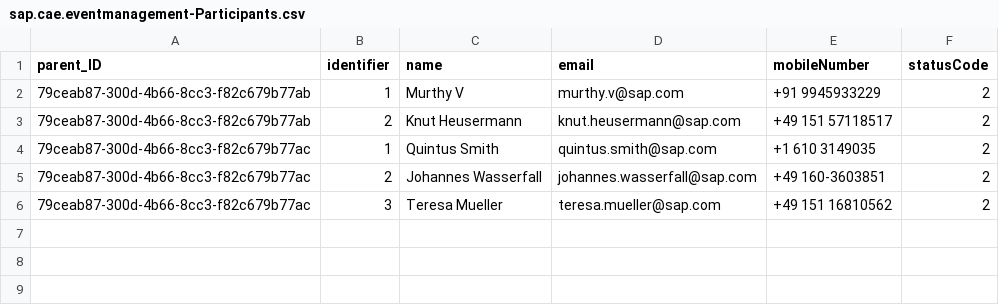
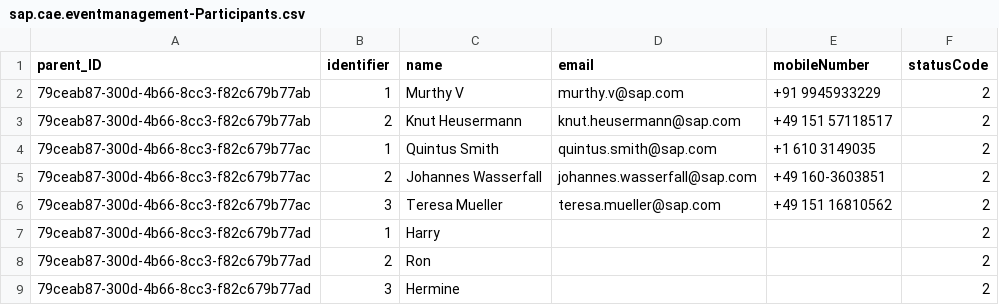
Before and after one commit to o-liver/Commercial-App-Experience, a CSV file: db/data/sap.cae.eventmanagement-Participants.csv, drawn as a sheet; the diff names each change by its address in the sheet, - before the commit and + after, or states it on an @@ line.

```diff
--- a/db/data/sap.cae.eventmanagement-Participants.csv
+++ b/db/data/sap.cae.eventmanagement-Participants.csv
+row 7: 79ceab87-300d-4b66-8cc3-f82c679b77ad | 1 | Harry |  |  | 2
+row 8: 79ceab87-300d-4b66-8cc3-f82c679b77ad | 2 | Ron |  |  | 2
+row 9: 79ceab87-300d-4b66-8cc3-f82c679b77ad | 3 | Hermine |  |  | 2
```
Also changed, not shown: db/data/sap.cae.eventmanagement-Events.csv.
